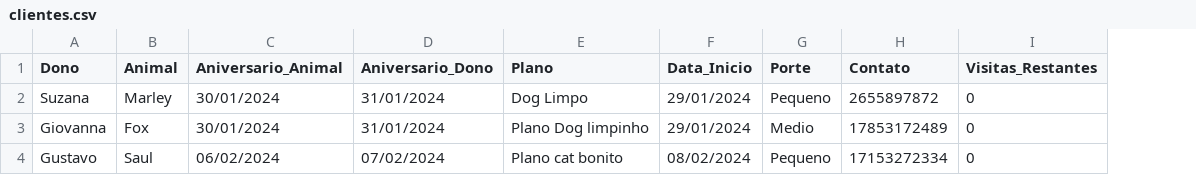
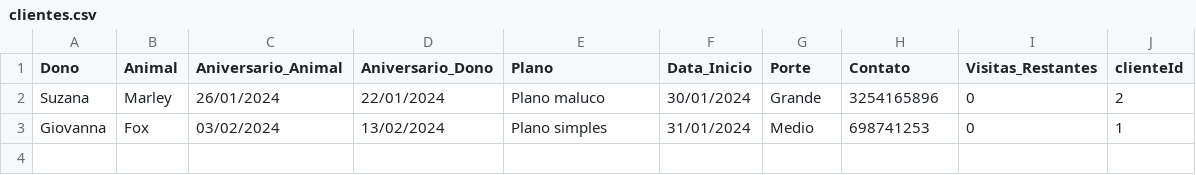
Before and after one commit to GustavoSantiago113/Administration-Help-Tool, a CSV file: data/clientes.csv, drawn as a sheet; removed rows and columns are numbered as before the commit, all else as after; the diff names each change by its address in the sheet, - before the commit and + after, or states it on an @@ line.

Commit message:
Clients and Plans BE

```diff
--- a/data/clientes.csv
+++ b/data/clientes.csv
+column J (clienteId), rows 2-3: 2 | 1
-C2 (Aniversario_Animal): 30/01/2024
+C2 (Aniversario_Animal): 26/01/2024
-D2 (Aniversario_Dono): 31/01/2024
+D2 (Aniversario_Dono): 22/01/2024
-E2 (Plano): Dog Limpo
+E2 (Plano): Plano maluco
-F2 (Data_Inicio): 29/01/2024
+F2 (Data_Inicio): 30/01/2024
-G2 (Porte): Pequeno
+G2 (Porte): Grande
-H2 (Contato): 2655897872
+H2 (Contato): 3254165896
-C3 (Aniversario_Animal): 30/01/2024
+C3 (Aniversario_Animal): 03/02/2024
-D3 (Aniversario_Dono): 31/01/2024
+D3 (Aniversario_Dono): 13/02/2024
-E3 (Plano): Plano Dog limpinho
+E3 (Plano): Plano simples
-F3 (Data_Inicio): 29/01/2024
+F3 (Data_Inicio): 31/01/2024
-H3 (Contato): 17853172489
+H3 (Contato): 698741253
-row 4: Gustavo | Saul | 06/02/2024 | 07/02/2024 | Plano cat bonito | 08/02/2024 | Pequeno | 17153272334 | 0
```
Also changed, not shown: 4 other files.
